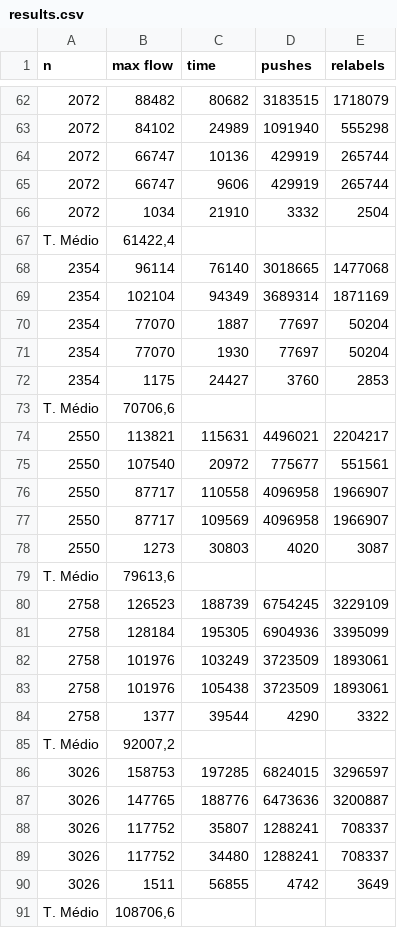
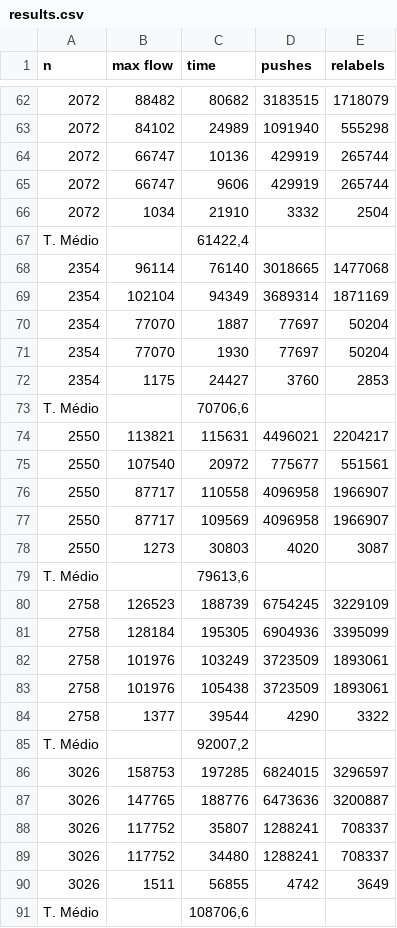
Before and after one commit to GuilhermeGSartori/Advanced-Algorithms---INF-5016, a CSV file: push_relabel/results/results.csv, drawn as a sheet; only a part is shown, gaps mark what is left out; the diff covers the shown part only; the diff names each change by its address in the sheet, - before the commit and + after, or states it on an @@ line.

```diff
--- a/push_relabel/results/results.csv
+++ b/push_relabel/results/results.csv
-B67 (max flow): 61422,4
+B67 (max flow): (empty)
-C67 (time): (empty)
+C67 (time): 61422,4
-B73 (max flow): 70706,6
+B73 (max flow): (empty)
-C73 (time): (empty)
+C73 (time): 70706,6
-B79 (max flow): 79613,6
+B79 (max flow): (empty)
-C79 (time): (empty)
+C79 (time): 79613,6
-B85 (max flow): 92007,2
+B85 (max flow): (empty)
-C85 (time): (empty)
+C85 (time): 92007,2
-B91 (max flow): 108706,6
+B91 (max flow): (empty)
-C91 (time): (empty)
+C91 (time): 108706,6
```
Also changed, not shown: 20 edited cells elsewhere in this file.
